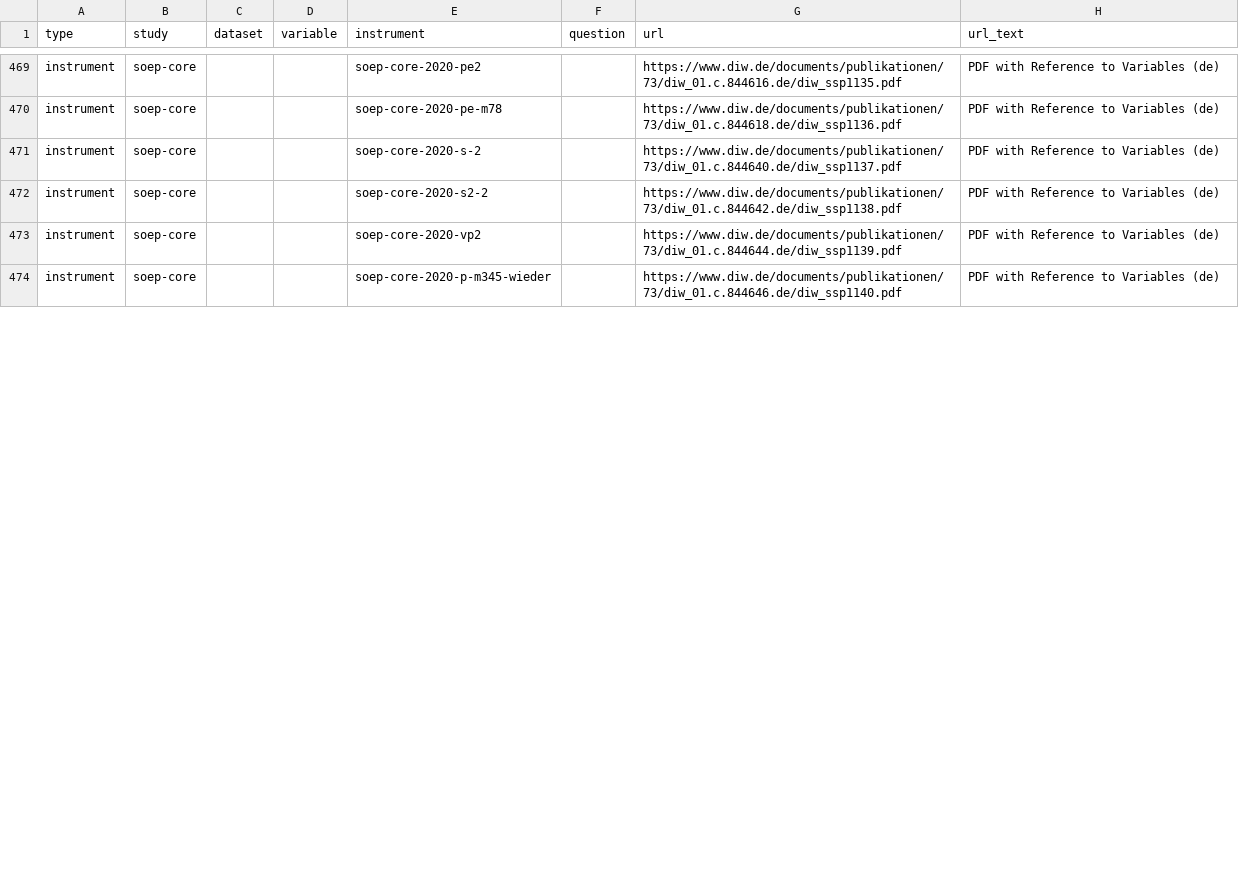
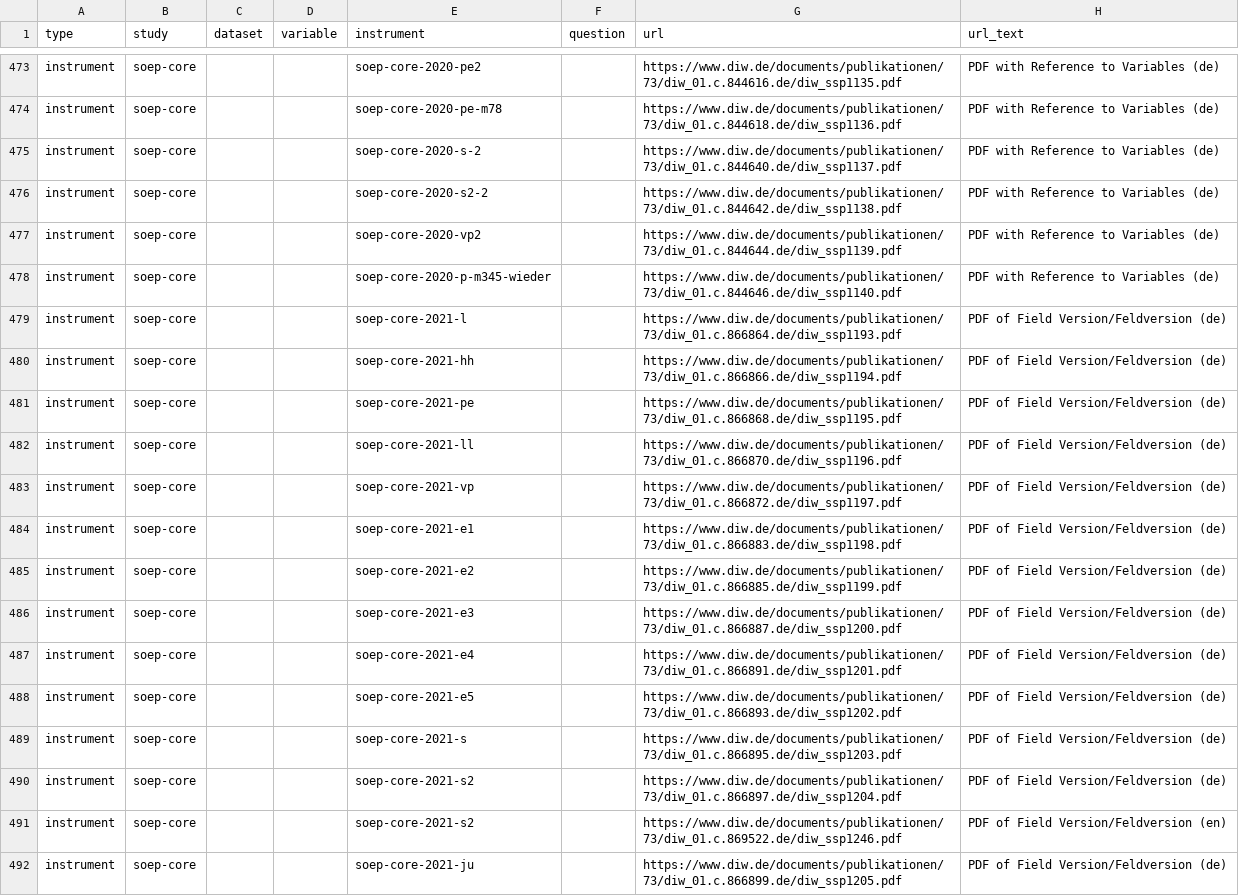
Before and after one commit to paneldata/soep-core, a CSV file: metadata/attachments.csv, drawn as a sheet; only a part is shown, gaps mark what is left out; the diff covers the shown part only; the diff names each change by its address in the sheet, - before the commit and + after, or states it on an @@ line.

```diff
--- a/metadata/attachments.csv
+++ b/metadata/attachments.csv
+row 479: instrument | soep-core |  |  | soep-core-2021-l |  | https://www.diw.de/documents/publikationen/73/diw_01.c.866864.de/diw_ssp1193.pdf | PDF of Field Version/Feldversion (de)
+row 480: instrument | soep-core |  |  | soep-core-2021-hh |  | https://www.diw.de/documents/publikationen/73/diw_01.c.866866.de/diw_ssp1194.pdf | PDF of Field Version/Feldversion (de)
+row 481: instrument | soep-core |  |  | soep-core-2021-pe |  | https://www.diw.de/documents/publikationen/73/diw_01.c.866868.de/diw_ssp1195.pdf | PDF of Field Version/Feldversion (de)
+row 482: instrument | soep-core |  |  | soep-core-2021-ll |  | https://www.diw.de/documents/publikationen/73/diw_01.c.866870.de/diw_ssp1196.pdf | PDF of Field Version/Feldversion (de)
+row 483: instrument | soep-core |  |  | soep-core-2021-vp |  | https://www.diw.de/documents/publikationen/73/diw_01.c.866872.de/diw_ssp1197.pdf | PDF of Field Version/Feldversion (de)
+row 484: instrument | soep-core |  |  | soep-core-2021-e1 |  | https://www.diw.de/documents/publikationen/73/diw_01.c.866883.de/diw_ssp1198.pdf | PDF of Field Version/Feldversion (de)
+row 485: instrument | soep-core |  |  | soep-core-2021-e2 |  | https://www.diw.de/documents/publikationen/73/diw_01.c.866885.de/diw_ssp1199.pdf | PDF of Field Version/Feldversion (de)
+row 486: instrument | soep-core |  |  | soep-core-2021-e3 |  | https://www.diw.de/documents/publikationen/73/diw_01.c.866887.de/diw_ssp1200.pdf | PDF of Field Version/Feldversion (de)
+row 487: instrument | soep-core |  |  | soep-core-2021-e4 |  | https://www.diw.de/documents/publikationen/73/diw_01.c.866891.de/diw_ssp1201.pdf | PDF of Field Version/Feldversion (de)
+row 488: instrument | soep-core |  |  | soep-core-2021-e5 |  | https://www.diw.de/documents/publikationen/73/diw_01.c.866893.de/diw_ssp1202.pdf | PDF of Field Version/Feldversion (de)
+row 489: instrument | soep-core |  |  | soep-core-2021-s |  | https://www.diw.de/documents/publikationen/73/diw_01.c.866895.de/diw_ssp1203.pdf | PDF of Field Version/Feldversion (de)
+row 490: instrument | soep-core |  |  | soep-core-2021-s2 |  | https://www.diw.de/documents/publikationen/73/diw_01.c.866897.de/diw_ssp1204.pdf | PDF of Field Version/Feldversion (de)
+row 491: instrument | soep-core |  |  | soep-core-2021-s2 |  | https://www.diw.de/documents/publikationen/73/diw_01.c.869522.de/diw_ssp1246.pdf | PDF of Field Version/Feldversion (en)
+row 492: instrument | soep-core |  |  | soep-core-2021-ju |  | https://www.diw.de/documents/publikationen/73/diw_01.c.866899.de/diw_ssp1205.pdf | PDF of Field Version/Feldversion (de)
```
Also changed, not shown: 16 added rows and 2 edited cells elsewhere in this file, metadata/instruments.csv, 3 other files.
